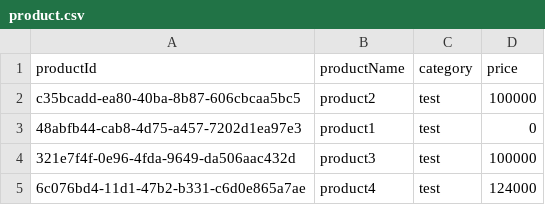
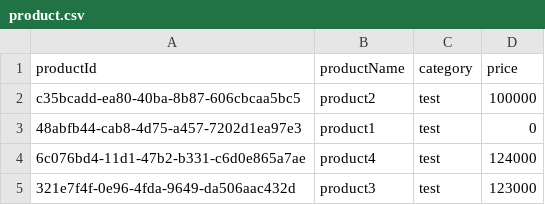
Before and after one commit to klenathan/thtdstoremanagement, a CSV file: data/product.csv, drawn as a sheet; removed rows and columns are numbered as before the commit, all else as after; the diff names each change by its address in the sheet, - before the commit and + after, or states it on an @@ line.

```diff
--- a/data/product.csv
+++ b/data/product.csv
-row 4: 321e7f4f-0e96-4fda-9649-da506aac432d | product3 | test | 100000
+row 5: 321e7f4f-0e96-4fda-9649-da506aac432d | product3 | test | 123000
```
Also changed, not shown: 8 other files.
